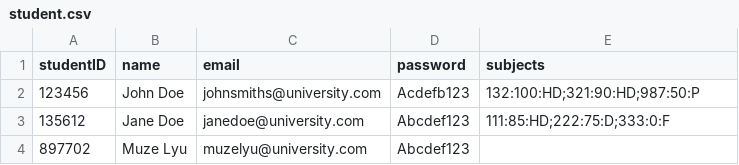
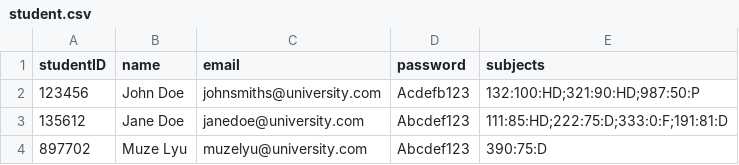
Before and after one commit to Lora224/FSD-assignment2, a CSV file: student.csv, drawn as a sheet.

```diff
--- a/student.csv
+++ b/student.csv
@@ -2,3 +2,3 @@ studentID,name,email,password,subjects
 123456,John Doe,johnsmiths@university.com,Acdefb123,132:100:HD;321:90:HD;987:50:P
-135612,Jane Doe,janedoe@university.com,Abcdef123,111:85:HD;222:75:D;333:0:F
-897702,Muze Lyu,muzelyu@university.com,Abcdef123,
+135612,Jane Doe,janedoe@university.com,Abcdef123,111:85:HD;222:75:D;333:0:F;191:81:D
+897702,Muze Lyu,muzelyu@university.com,Abcdef123,390:75:D
```
Also changed, not shown: 6 other files.
